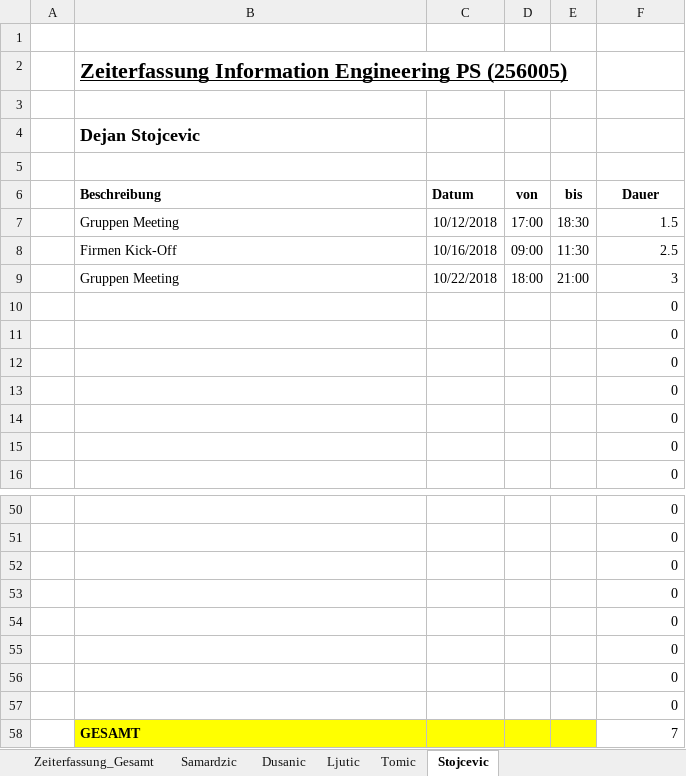
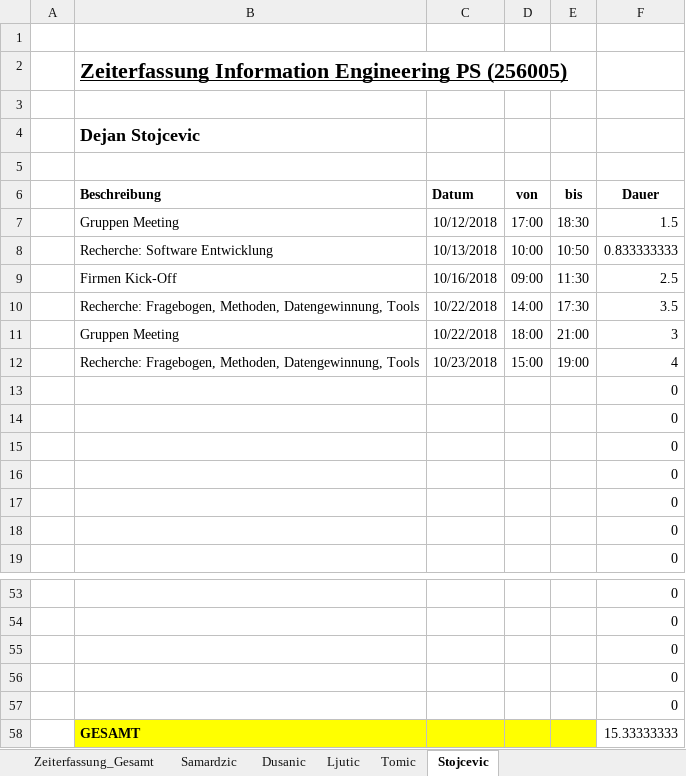
Before and after one commit to MilosTomic123/PS_InfoEng, an Excel workbook: Zeiterfassung/Zeiterfassung_Gesamt.xlsx, sheet Stojcevic, drawn as a sheet; only a part is shown, gaps mark what is left out; values as stored, in another font and other column widths than the file's, no borders; table styles not drawn; removed rows and columns are numbered as before the commit, all else as after; the diff names each change by its address in the sheet, - before the commit and + after, or states it on an @@ line.

Commit message:
Zeiterfassung Dejan

```diff
--- a/Zeiterfassung/Zeiterfassung_Gesamt.xlsx (sheet Stojcevic)
+++ b/Zeiterfassung/Zeiterfassung_Gesamt.xlsx (sheet Stojcevic)
+row 8:  | Recherche: Software Entwicklung | 10/13/2018 | 10:00 | 10:50 | 0.833333333
+row 10:  | Recherche: Fragebogen, Methoden, Datengewinnung, Tools | 10/22/2018 | 14:00 | 17:30 | 3.5
+row 12:  | Recherche: Fragebogen, Methoden, Datengewinnung, Tools | 10/23/2018 | 15:00 | 19:00 | 4
-row 55:  |  |  |  |  | 0
-row 56:  |  |  |  |  | 0
-row 57:  |  |  |  |  | 0
-F58 (Dauer): 7
+F58 (Dauer): 15.33333333
```
Also changed, not shown: sheet Zeiterfassung_Gesamt, charts or pictures.
